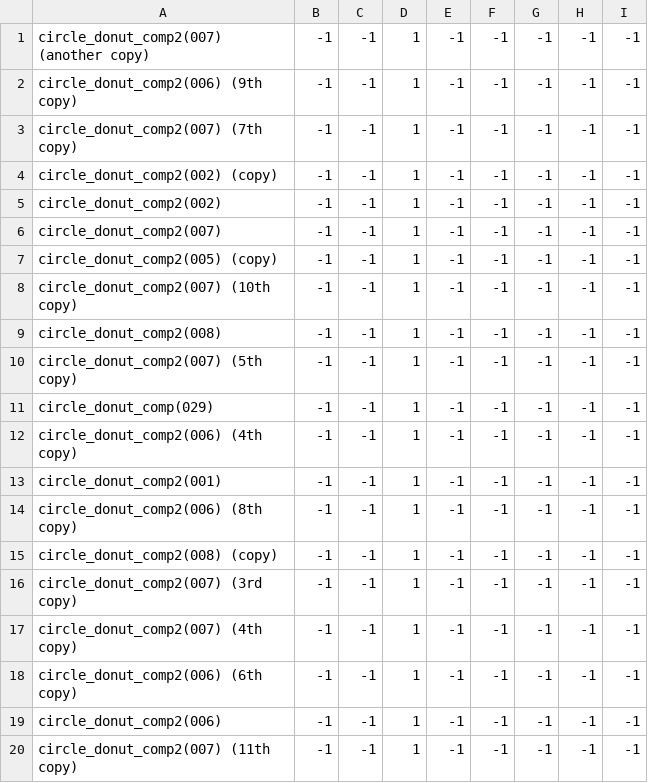
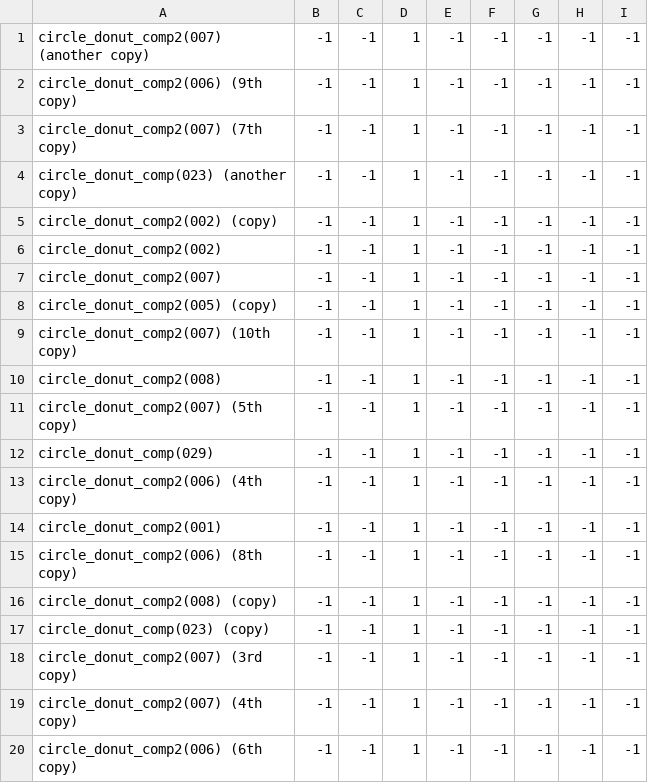
Before and after one commit to theunknowner/NN3-Donut, a CSV file: NN3-Donut/Training/Labels/Circles-Donut-Complete.csv, drawn as a sheet; only a part is shown; the shorter side is filled out with more unchanged rows; the diff names each change by its address in the sheet, - before the commit and + after, or states it on an @@ line.

```diff
--- a/NN3-Donut/Training/Labels/Circles-Donut-Complete.csv
+++ b/NN3-Donut/Training/Labels/Circles-Donut-Complete.csv
+row 4: circle_donut_comp(023) (another copy) | -1 | -1 | 1 | -1 | -1 | -1 | -1 | -1
+row 17: circle_donut_comp(023) (copy) | -1 | -1 | 1 | -1 | -1 | -1 | -1 | -1
```
Also changed, not shown: 4 other files.
